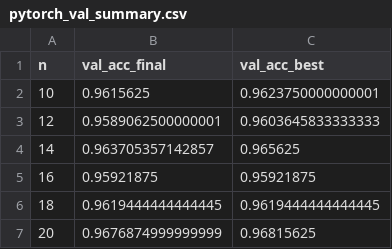
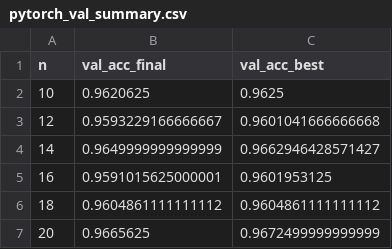
Before and after one commit to FelixBaastadBerg/Math4ML, a CSV file: pytorch_val_summary.csv, drawn as a sheet.

```diff
--- a/pytorch_val_summary.csv
+++ b/pytorch_val_summary.csv
@@ -1,7 +1,7 @@
 n,val_acc_final,val_acc_best
-10,0.9615625,0.9623750000000001
-12,0.9589062500000001,0.9603645833333333
-14,0.963705357142857,0.965625
-16,0.95921875,0.95921875
-18,0.9619444444444445,0.9619444444444445
-20,0.9676874999999999,0.96815625
+10,0.9620625,0.9625
+12,0.9593229166666667,0.9601041666666668
+14,0.9649999999999999,0.9662946428571427
+16,0.9591015625000001,0.9601953125
+18,0.9604861111111112,0.9604861111111112
+20,0.9665625,0.9672499999999999
```
Also changed, not shown: PyTorch_Test_Results/pytorch_test_results.csv, 32 other files.
